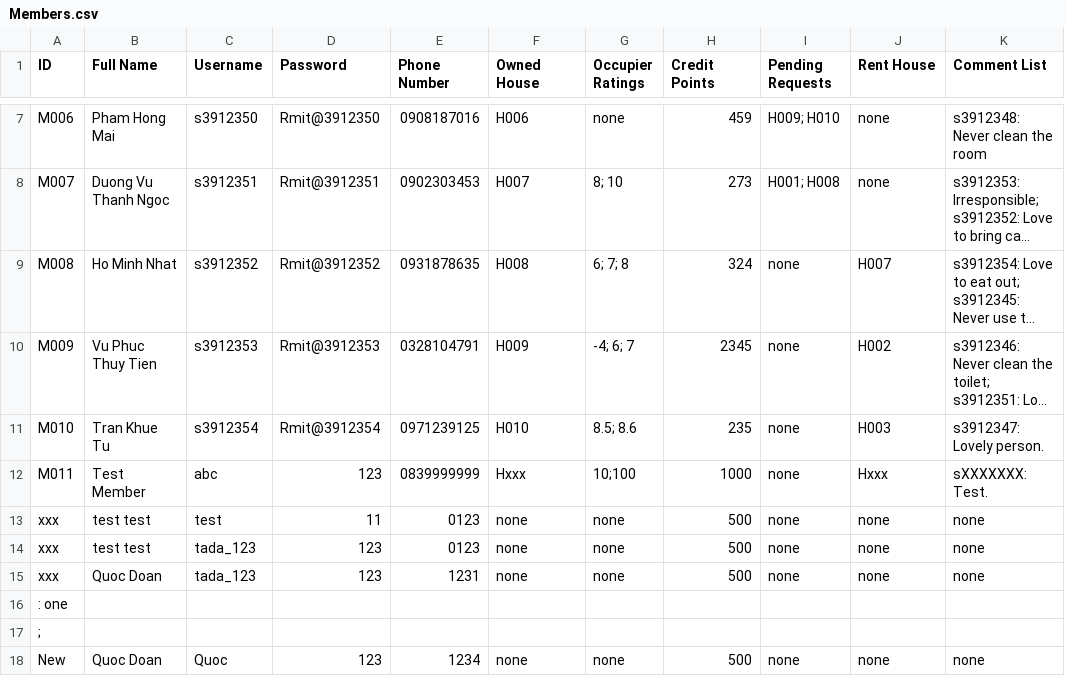
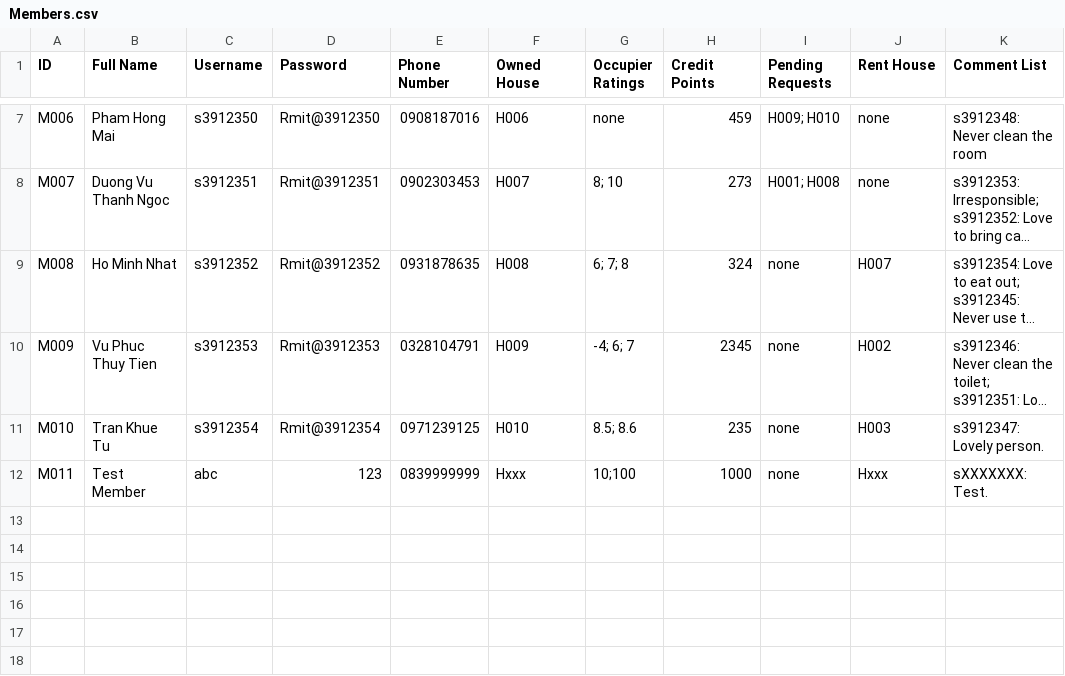
Before and after one commit to Ngoc-s3924496/EEET2482-COSC2082---Group-Assignment, a CSV file: Group_Project/Data/Members.csv, drawn as a sheet; only a part is shown, gaps mark what is left out; long unchanged cells end in …; the diff names each change by its address in the sheet, - before the commit and + after, or states it on an @@ line.

Commit message:
test

```diff
--- a/Group_Project/Data/Members.csv
+++ b/Group_Project/Data/Members.csv
-row 13: xxx | test test | test | 11 | 0123 | none | none | 500 | none | none | none
-row 14: xxx | test test | tada_123 | 123 | 0123 | none | none | 500 | none | none | none
-row 15: xxx | Quoc Doan | tada_123 | 123 | 1231 | none | none | 500 | none | none | none
-row 16: : one
-row 17: ;
-row 18: New | Quoc Doan | Quoc | 123 | 1234 | none | none | 500 | none | none | none
```
Also changed, not shown: 4 other files.
